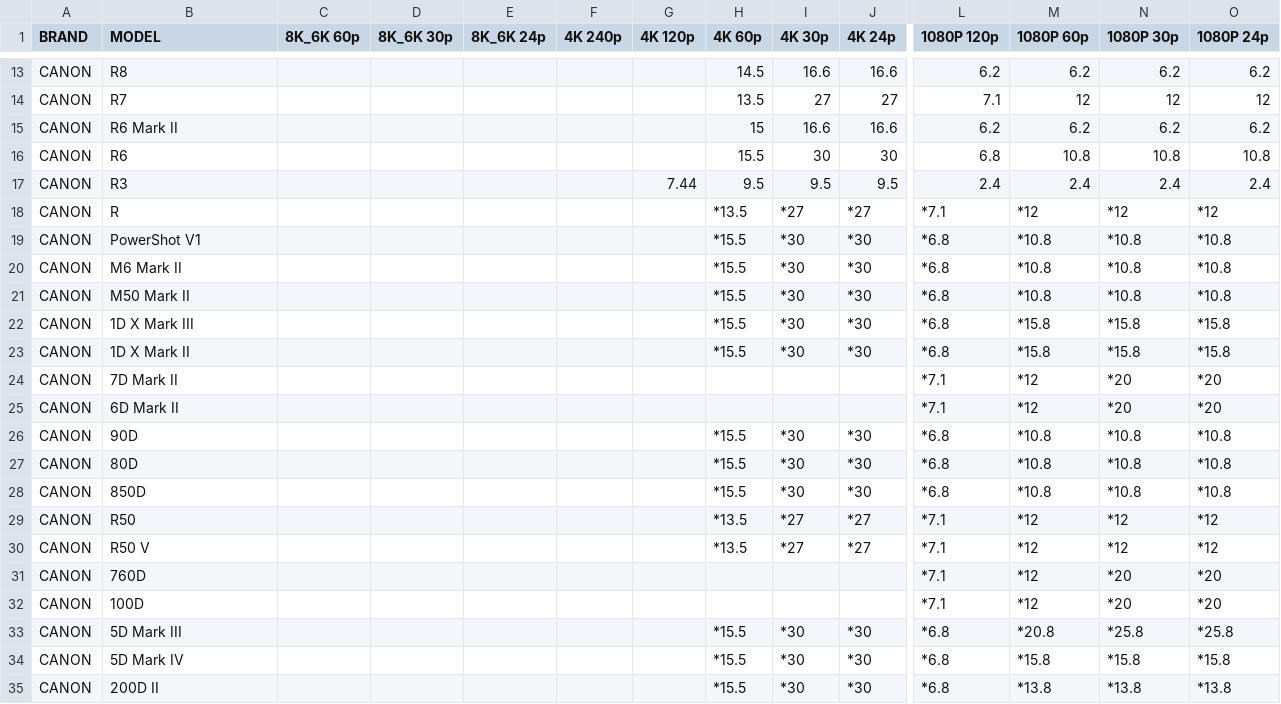
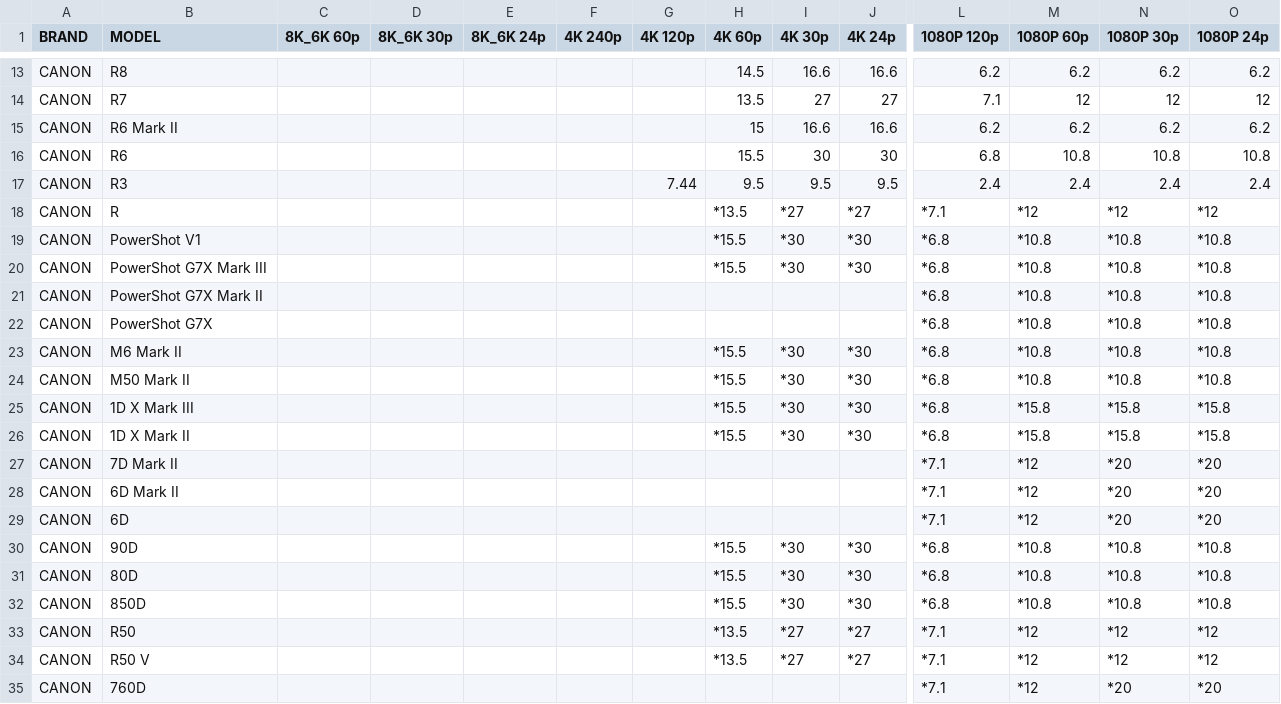
Before and after one commit to NiYien/docs, a CSV file: Update/frame_readout/frame_readout_time.csv, drawn as a sheet; only a part is shown, gaps mark what is left out; the shorter side is filled out with more unchanged rows; rows hold the shown columns only; the diff names each change by its address in the sheet, - before the commit and + after, or states it on an @@ line.

```diff
--- a/Update/frame_readout/frame_readout_time.csv
+++ b/Update/frame_readout/frame_readout_time.csv
+row 20: CANON | PowerShot G7X Mark III |  |  |  |  |  | *15.5 | *30 | *30 | *6.8 | *10.8 | *10.8 | *10.8
+row 21: CANON | PowerShot G7X Mark II |  |  |  |  |  |  |  |  | *6.8 | *10.8 | *10.8 | *10.8
+row 22: CANON | PowerShot G7X |  |  |  |  |  |  |  |  | *6.8 | *10.8 | *10.8 | *10.8
+row 29: CANON | 6D |  |  |  |  |  |  |  |  | *7.1 | *12 | *20 | *20
```
Also changed, not shown: 1 other file.
